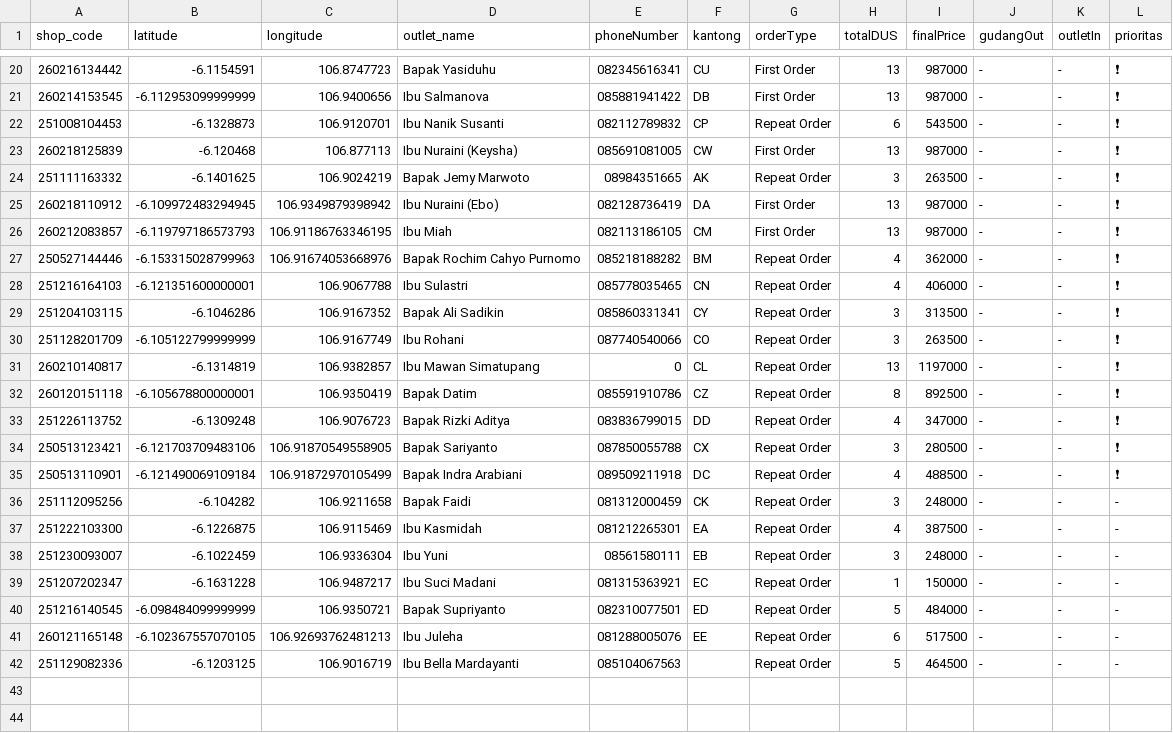
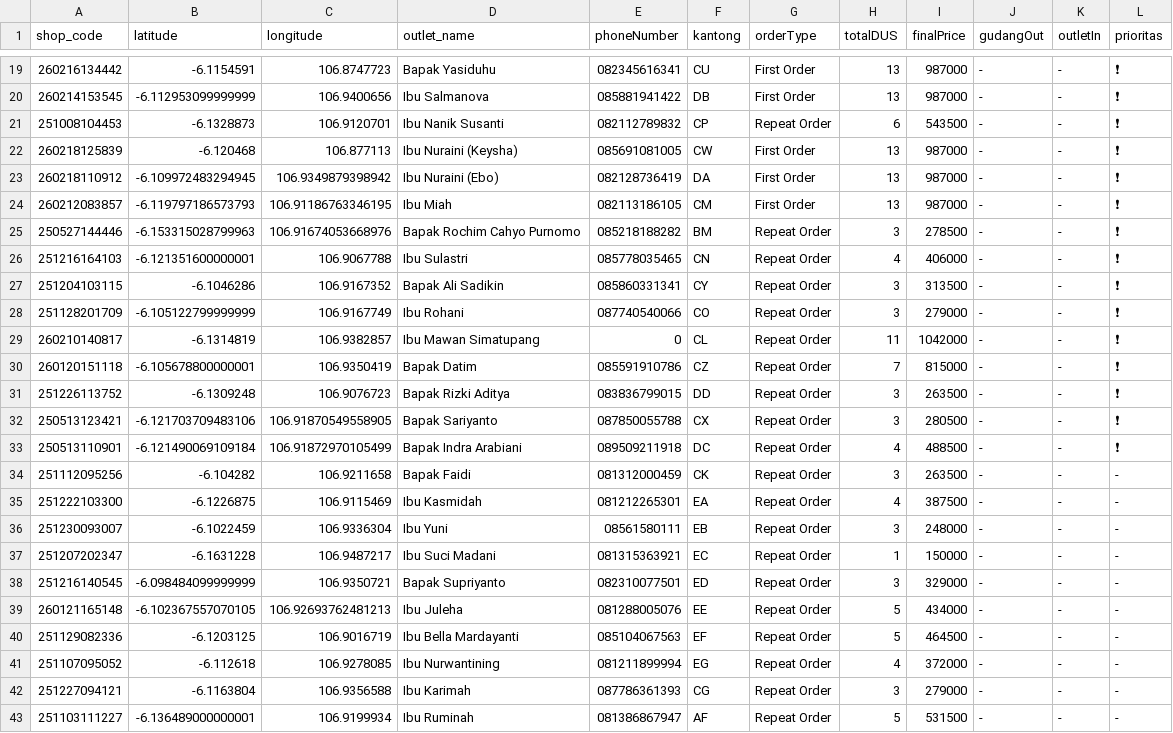
Before and after one commit to AlimanIrawan/indonesia-delivery-map-system, a CSV file: public/markers.csv, drawn as a sheet; only a part is shown, gaps mark what is left out; the diff covers the shown part only.

Commit message:
🚚 更新送货数据 - 2026/02/19

```diff
--- a/public/markers.csv
+++ b/public/markers.csv
@@ -23,15 +22,14 @@ shop_code,latitude,longitude,outlet_name,phoneNumber,kantong,orderType,totalDUS,
 260218125839,-6.120468,106.877113,"Ibu Nuraini (Keysha)","085691081005","CW","First Order","13","987000","-","-","❗"
-251111163332,-6.1401625,106.9024219,"Bapak Jemy Marwoto","08984351665","AK","Repeat Order","3","263500","-","-","❗"
 260218110912,-6.109972483294945,106.9349879398942,"Ibu Nuraini (Ebo)","082128736419","DA","First Order","13","987000","-","-","❗"
 260212083857,-6.119797186573793,106.91186763346195,"Ibu Miah","082113186105","CM","First Order","13","987000","-","-","❗"
-250527144446,-6.153315028799963,106.91674053668976,"Bapak Rochim Cahyo Purnomo","085218188282","BM","Repeat Order","4","362000","-","-","❗"
+250527144446,-6.153315028799963,106.91674053668976,"Bapak Rochim Cahyo Purnomo","085218188282","BM","Repeat Order","3","278500","-","-","❗"
 251216164103,-6.121351600000001,106.9067788,"Ibu Sulastri","085778035465","CN","Repeat Order","4","406000","-","-","❗"
 251204103115,-6.1046286,106.9167352,"Bapak Ali Sadikin","085860331341","CY","Repeat Order","3","313500","-","-","❗"
-251128201709,-6.105122799999999,106.9167749,"Ibu Rohani","087740540066","CO","Repeat Order","3","263500","-","-","❗"
-260210140817,-6.1314819,106.9382857,"Ibu Mawan Simatupang","0","CL","Repeat Order","13","1197000","-","-","❗"
-260120151118,-6.105678800000001,106.9350419,"Bapak Datim","085591910786","CZ","Repeat Order","8","892500","-","-","❗"
-251226113752,-6.1309248,106.9076723,"Bapak Rizki Aditya ","083836799015","DD","Repeat Order","4","347000","-","-","❗"
+251128201709,-6.105122799999999,106.9167749,"Ibu Rohani","087740540066","CO","Repeat Order","3","279000","-","-","❗"
+260210140817,-6.1314819,106.9382857,"Ibu Mawan Simatupang","0","CL","Repeat Order","11","1042000","-","-","❗"
+260120151118,-6.105678800000001,106.9350419,"Bapak Datim","085591910786","CZ","Repeat Order","7","815000","-","-","❗"
+251226113752,-6.1309248,106.9076723,"Bapak Rizki Aditya ","083836799015","DD","Repeat Order","3","263500","-","-","❗"
 250513123421,-6.121703709483106,106.91870549558905,"Bapak Sariyanto","087850055788","CX","Repeat Order","3","280500","-","-","❗"
 250513110901,-6.121490069109184,106.91872970105499,"Bapak Indra Arabiani","089509211918","DC","Repeat Order","4","488500","-","-","❗"
-251112095256,-6.104282,106.9211658,"Bapak Faidi","081312000459","CK","Repeat Order","3","248000","-","-","-"
+251112095256,-6.104282,106.9211658,"Bapak Faidi","081312000459","CK","Repeat Order","3","263500","-","-","-"
 251222103300,-6.1226875,106.9115469,"Ibu Kasmidah","081212265301","EA","Repeat Order","4","387500","-","-","-"
@@ -39,4 +37,7 @@ shop_code,latitude,longitude,outlet_name,phoneNumber,kantong,orderType,totalDUS,
 251207202347,-6.1631228,106.9487217,"Ibu Suci Madani","081315363921","EC","Repeat Order","1","150000","-","-","-"
-251216140545,-6.098484099999999,106.9350721,"Bapak Supriyanto","082310077501","ED","Repeat Order","5","484000","-","-","-"
-260121165148,-6.102367557070105,106.92693762481213,"Ibu Juleha","081288005076","EE","Repeat Order","6","517500","-","-","-"
-251129082336,-6.1203125,106.9016719,"Ibu Bella Mardayanti","085104067563","","Repeat Order","5","464500","-","-","-"
+251216140545,-6.098484099999999,106.9350721,"Bapak Supriyanto","082310077501","ED","Repeat Order","3","329000","-","-","-"
+260121165148,-6.102367557070105,106.92693762481213,"Ibu Juleha","081288005076","EE","Repeat Order","5","434000","-","-","-"
+251129082336,-6.1203125,106.9016719,"Ibu Bella Mardayanti","085104067563","EF","Repeat Order","5","464500","-","-","-"
+251107095052,-6.112618,106.9278085,"Ibu Nurwantining","081211899994","EG","Repeat Order","4","372000","-","-","-"
+251227094121,-6.1163804,106.9356588,"Ibu Karimah","087786361393","CG","Repeat Order","3","279000","-","-","-"
+251103111227,-6.136489000000001,106.9199934,"Ibu Ruminah","081386867947","AF","Repeat Order","5","531500","-","-","-"
```
Also changed, not shown: 1 removed row and 10 edited cells elsewhere in this file.
